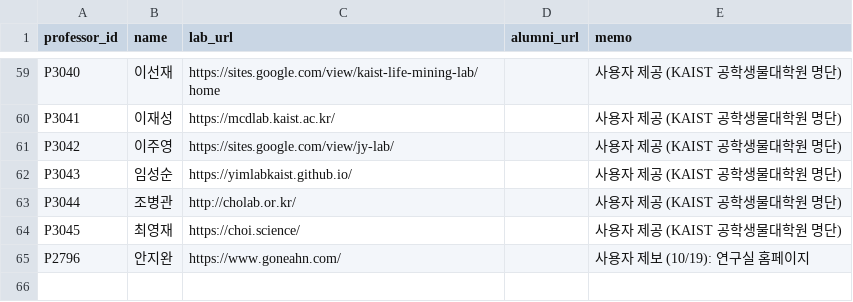
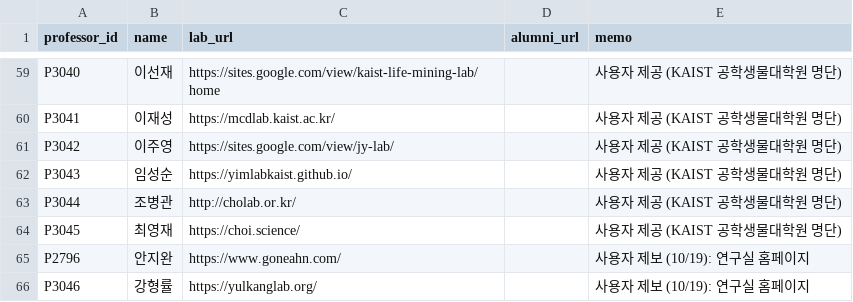
Before and after one commit to hyungjin1213-collab/about_bio, a CSV file: 0. korea bio map/data/lab_sites_manual.csv, drawn as a sheet; only a part is shown, gaps mark what is left out; the diff names each change by its address in the sheet, - before the commit and + after, or states it on an @@ line.

```diff
--- a/0. korea bio map/data/lab_sites_manual.csv
+++ b/0. korea bio map/data/lab_sites_manual.csv
+row 66: P3046 | 강형률 | https://yulkanglab.org/ |  | 사용자 제보 (10/19): 연구실 홈페이지
```
Also changed, not shown: 0. korea bio map/data/professor_overrides.csv, 0. korea bio map/data/professors_seed.csv, 3 other files.
